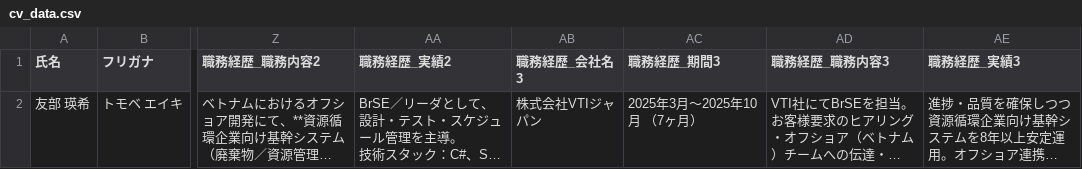
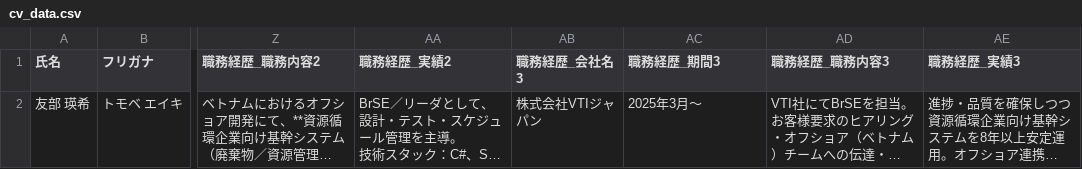
Before and after one commit to francisnguyenanh/eikitomobe, a CSV file: cv_data.csv, drawn as a sheet; only a part is shown, gaps mark what is left out; long unchanged cells end in …; the diff names each change by its address in the sheet, - before the commit and + after, or states it on an @@ line.

```diff
--- a/cv_data.csv
+++ b/cv_data.csv
-AC2 (職務経歴_期間3): 2025年3月〜2025年10月 （7ヶ月）
+AC2 (職務経歴_期間3): 2025年3月〜
```
Also changed, not shown: 1 other file.
